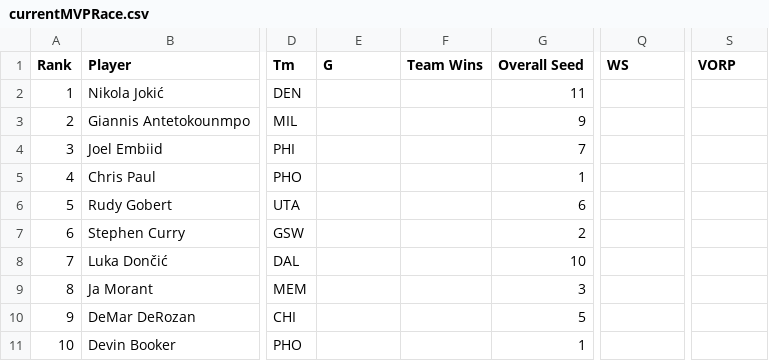
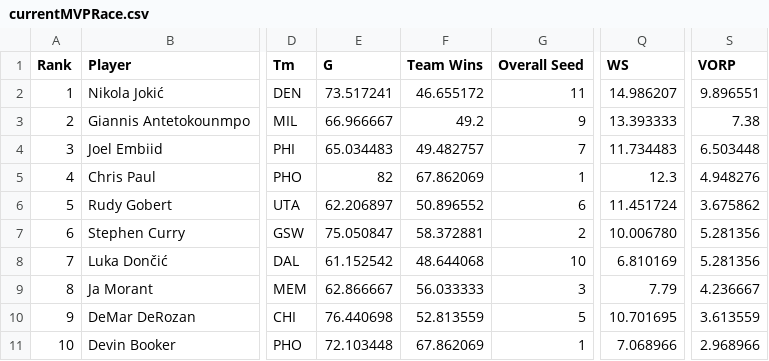
Before and after one commit to shehanbandara/PredictNBAMVP, a CSV file: Data/currentMVPRace.csv, drawn as a sheet; only a part is shown, gaps mark what is left out; the diff names each change by its address in the sheet, - before the commit and + after, or states it on an @@ line.

Commit message:
All-Star break update
All-Star break update

```diff
--- a/Data/currentMVPRace.csv
+++ b/Data/currentMVPRace.csv
-E2 (G): (empty)
+E2 (G): 73.517241
-F2 (Team Wins): (empty)
+F2 (Team Wins): 46.655172
-Q2 (WS): (empty)
+Q2 (WS): 14.986207
-S2 (VORP): (empty)
+S2 (VORP): 9.896551
-E3 (G): (empty)
+E3 (G): 66.966667
-F3 (Team Wins): (empty)
+F3 (Team Wins): 49.2
-Q3 (WS): (empty)
+Q3 (WS): 13.393333
-S3 (VORP): (empty)
+S3 (VORP): 7.38
-E4 (G): (empty)
+E4 (G): 65.034483
-F4 (Team Wins): (empty)
+F4 (Team Wins): 49.482757
-Q4 (WS): (empty)
+Q4 (WS): 11.734483
-S4 (VORP): (empty)
+S4 (VORP): 6.503448
-E5 (G): (empty)
+E5 (G): 82
-F5 (Team Wins): (empty)
+F5 (Team Wins): 67.862069
-Q5 (WS): (empty)
+Q5 (WS): 12.3
-S5 (VORP): (empty)
+S5 (VORP): 4.948276
-E6 (G): (empty)
+E6 (G): 62.206897
-F6 (Team Wins): (empty)
+F6 (Team Wins): 50.896552
-Q6 (WS): (empty)
+Q6 (WS): 11.451724
-S6 (VORP): (empty)
+S6 (VORP): 3.675862
-E7 (G): (empty)
+E7 (G): 75.050847
-F7 (Team Wins): (empty)
+F7 (Team Wins): 58.372881
-Q7 (WS): (empty)
+Q7 (WS): 10.006780
-S7:S8 (VORP): (empty)
+S7:S8 (VORP): 5.281356
-E8 (G): (empty)
+E8 (G): 61.152542
-F8 (Team Wins): (empty)
+F8 (Team Wins): 48.644068
-Q8 (WS): (empty)
+Q8 (WS): 6.810169
-E9 (G): (empty)
+E9 (G): 62.866667
-F9 (Team Wins): (empty)
+F9 (Team Wins): 56.033333
-Q9 (WS): (empty)
+Q9 (WS): 7.79
-S9 (VORP): (empty)
+S9 (VORP): 4.236667
-E10 (G): (empty)
+E10 (G): 76.440698
-F10 (Team Wins): (empty)
+F10 (Team Wins): 52.813559
-Q10 (WS): (empty)
+Q10 (WS): 10.701695
-S10 (VORP): (empty)
+S10 (VORP): 3.613559
-E11 (G): (empty)
+E11 (G): 72.103448
-F11 (Team Wins): (empty)
+F11 (Team Wins): 67.862069
-Q11 (WS): (empty)
+Q11 (WS): 7.068966
-S11 (VORP): (empty)
+S11 (VORP): 2.968966
```
